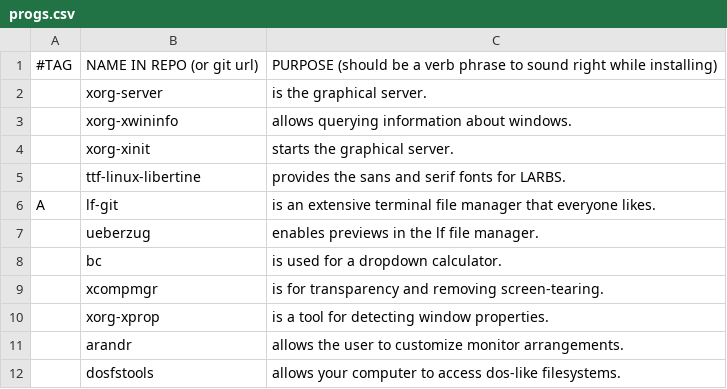
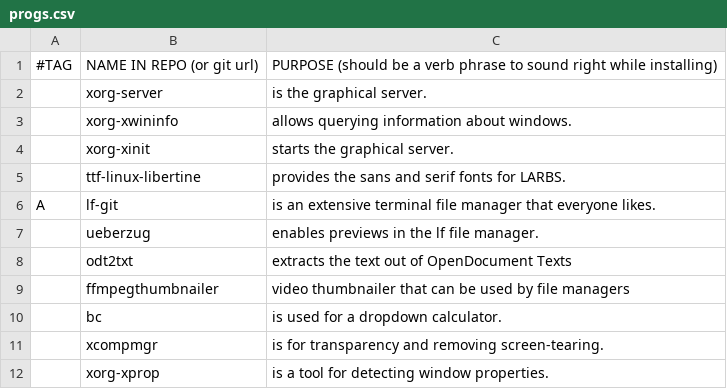
Before and after one commit to LukeSmithxyz/LARBS, a CSV file: progs.csv, drawn as a sheet; only a part is shown; the shorter side is filled out with more unchanged rows.

Commit message:
dep of lf preview

```diff
--- a/progs.csv
+++ b/progs.csv
@@ -7,2 +7,4 @@ A,lf-git,"is an extensive terminal file manager that everyone likes."
 ,ueberzug,"enables previews in the lf file manager."
+,odt2txt,"extracts the text out of OpenDocument Texts"
+,ffmpegthumbnailer,"video thumbnailer that can be used by file managers"
 ,bc,"is used for a dropdown calculator."
```
